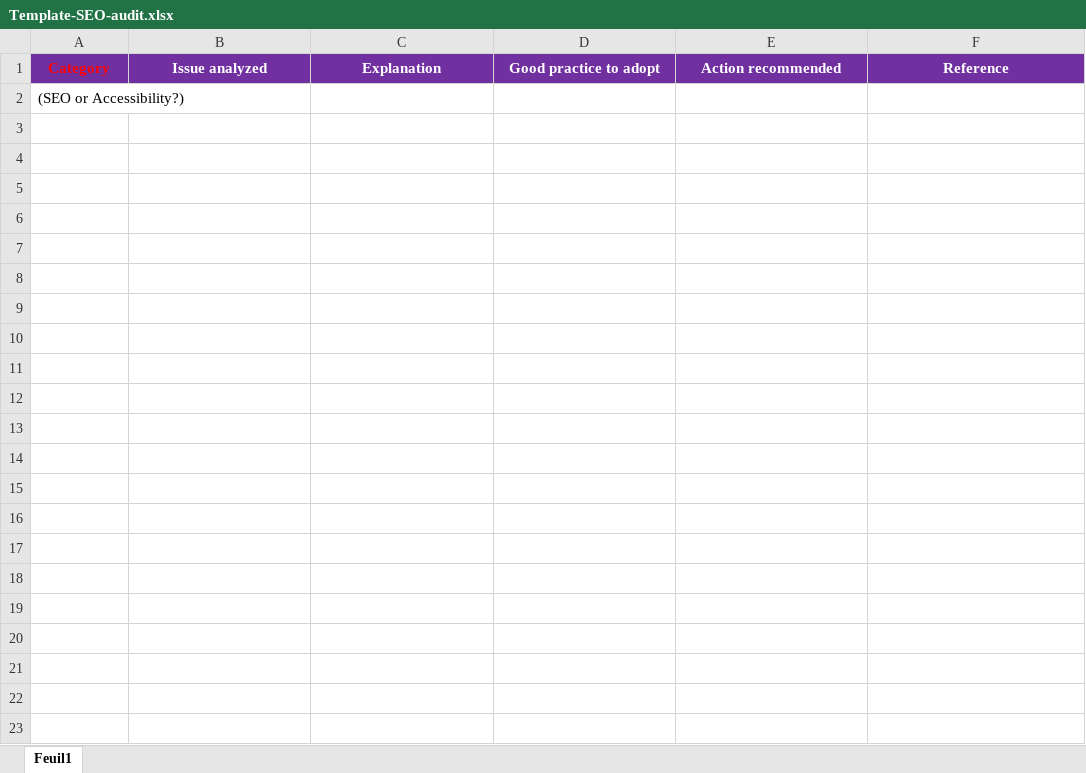
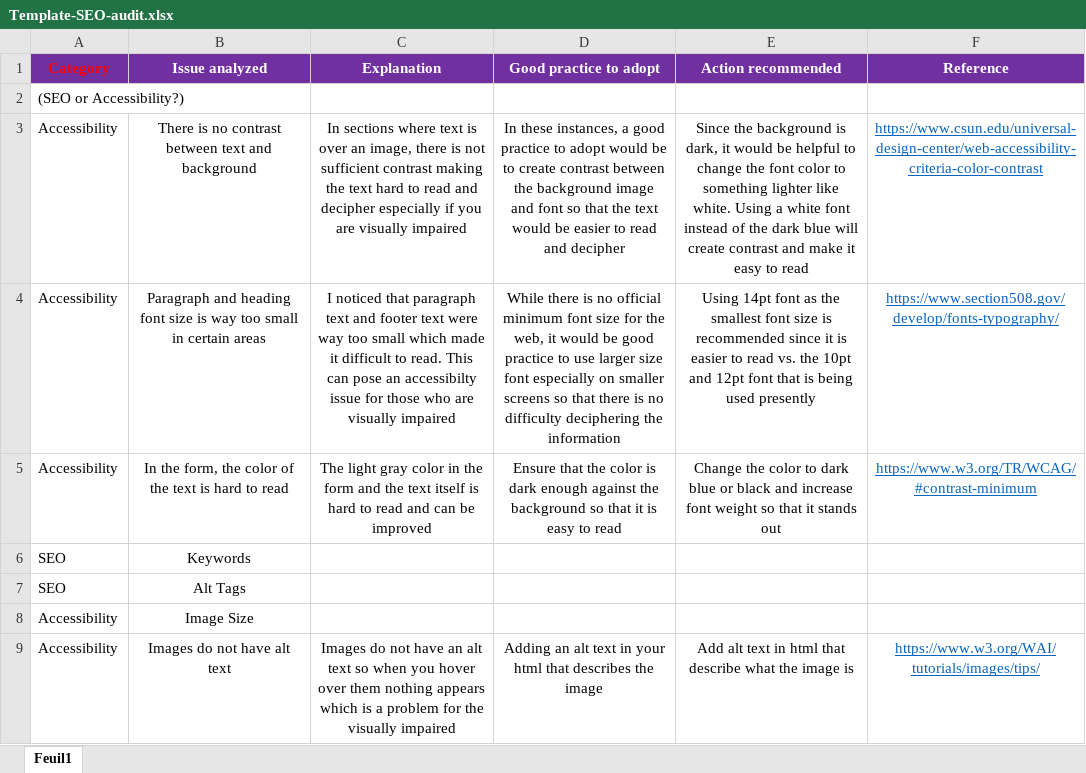
Before and after one commit to zrehman68/gomike, an Excel workbook: Template-SEO-audit.xlsx, sheet Feuil1, drawn as a sheet; values as stored, in another font and other column widths than the file's, no borders; the diff names each change by its address in the sheet, - before the commit and + after, or states it on an @@ line.

```diff
--- a/Template-SEO-audit.xlsx (sheet Feuil1)
+++ b/Template-SEO-audit.xlsx (sheet Feuil1)
+row 3: Accessibility | There is no contrast between text and background | In sections where text is over an image, there is not sufficient contrast making the text hard to read and decipher especially if you are visually impaired | In these instances, a good practice to adopt would be to create contrast between the background image and font so that the text would be easier to read and decipher | Since the background is dark, it would be helpful to change the font color to something lighter like white. Using a white font instead of the dark blue will create contrast and make it easy to read | https://www.csun.edu/universal-design-center/web-accessibility-criteria-color-contrast
+row 4: Accessibility | Paragraph and heading font size is way too small in certain areas | I noticed that paragraph text and footer text were way too small which made it difficult to read. This can pose an accessibilty issue for those who are visually impaired | While there is no official minimum font size for the web, it would be good practice to use larger size font especially on smaller screens so that there is no difficulty deciphering the information | Using 14pt font as the smallest font size is recommended since it is easier to read vs. the 10pt and 12pt font that is being used presently | https://www.section508.gov/develop/fonts-typography/
+row 5: Accessibility | In the form, the color of the text is hard to read | The light gray color in the form and the text itself is hard to read and can be improved | Ensure that the color is dark enough against the background so that it is easy to read | Change the color to dark blue or black and increase font weight so that it stands out | https://www.w3.org/TR/WCAG/#contrast-minimum
+row 6: SEO | Keywords
+row 7: SEO | Alt Tags
+row 8: Accessibility | Image Size
+row 9: Accessibility | Images do not have alt text | Images do not have an alt text so when you hover over them nothing appears which is a problem for the visually impaired | Adding an alt text in your html that describes the image | Add alt text in html that describe what the image is | https://www.w3.org/WAI/tutorials/images/tips/
```
Also changed, not shown: 3 other files.
